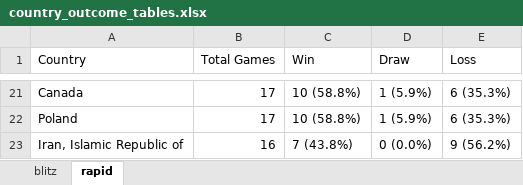
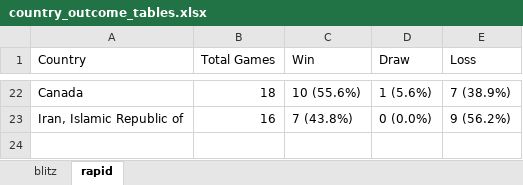
Before and after one commit to DaniyalAtiq9/chess_analytics_bot, an Excel workbook: data/country_outcome_tables.xlsx, sheet rapid, drawn as a sheet; only a part is shown, gaps mark what is left out; values as stored, in another font and other column widths than the file's, no borders; removed rows and columns are numbered as before the commit, all else as after; the diff covers the shown part only; the diff names each change by its address in the sheet, - before the commit and + after, or states it on an @@ line.

```diff
--- a/data/country_outcome_tables.xlsx (sheet rapid)
+++ b/data/country_outcome_tables.xlsx (sheet rapid)
-B22 (Total Games): 17
+B22 (Total Games): 18
-C22 (Win): 10 (58.8%)
+C22 (Win): 10 (55.6%)
-D22 (Draw): 1 (5.9%)
+D22 (Draw): 1 (5.6%)
-E22 (Loss): 6 (35.3%)
+E22 (Loss): 7 (38.9%)
-row 22: Poland | 17 | 10 (58.8%) | 1 (5.9%) | 6 (35.3%)
```
Also changed, not shown: 2 added rows, 1 removed row and 32 edited cells elsewhere in this sheet, sheet blitz, 14 other files.
